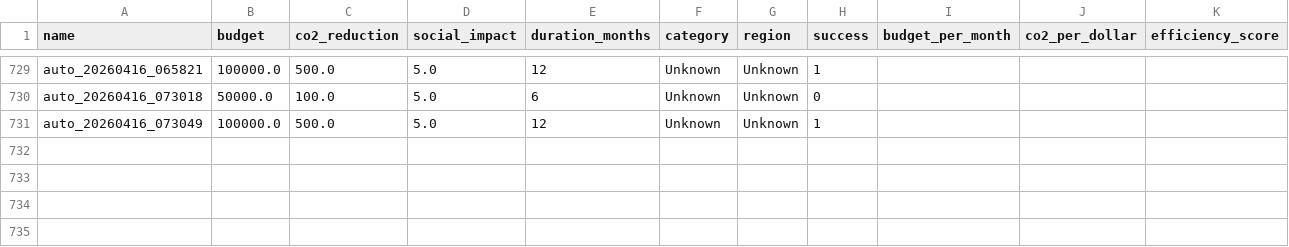
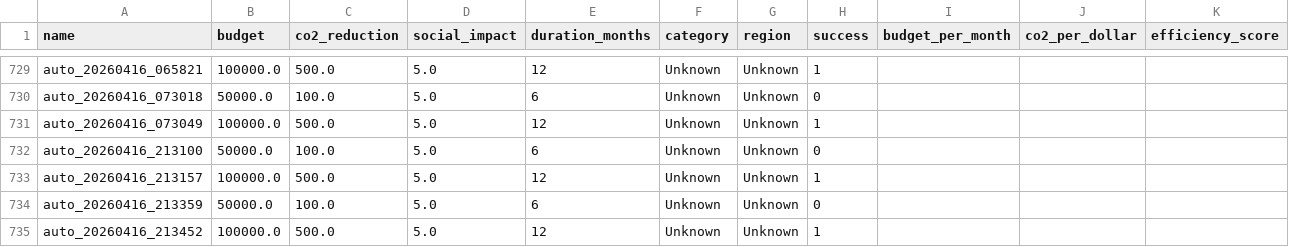
Before and after one commit to Evgeniy2001Poluhin/-SORA.Earth, a CSV file: data/projects.csv, drawn as a sheet; only a part is shown, gaps mark what is left out.

```diff
--- a/data/projects.csv
+++ b/data/projects.csv
@@ -731 +731,5 @@ auto_20260416_073018,50000.0,100.0,5.0,6,Unknown,Unknown,0,,,
 auto_20260416_073049,100000.0,500.0,5.0,12,Unknown,Unknown,1,,,
+auto_20260416_213100,50000.0,100.0,5.0,6,Unknown,Unknown,0,,,
+auto_20260416_213157,100000.0,500.0,5.0,12,Unknown,Unknown,1,,,
+auto_20260416_213359,50000.0,100.0,5.0,6,Unknown,Unknown,0,,,
+auto_20260416_213452,100000.0,500.0,5.0,12,Unknown,Unknown,1,,,
```
Also changed, not shown: 25 other files.
